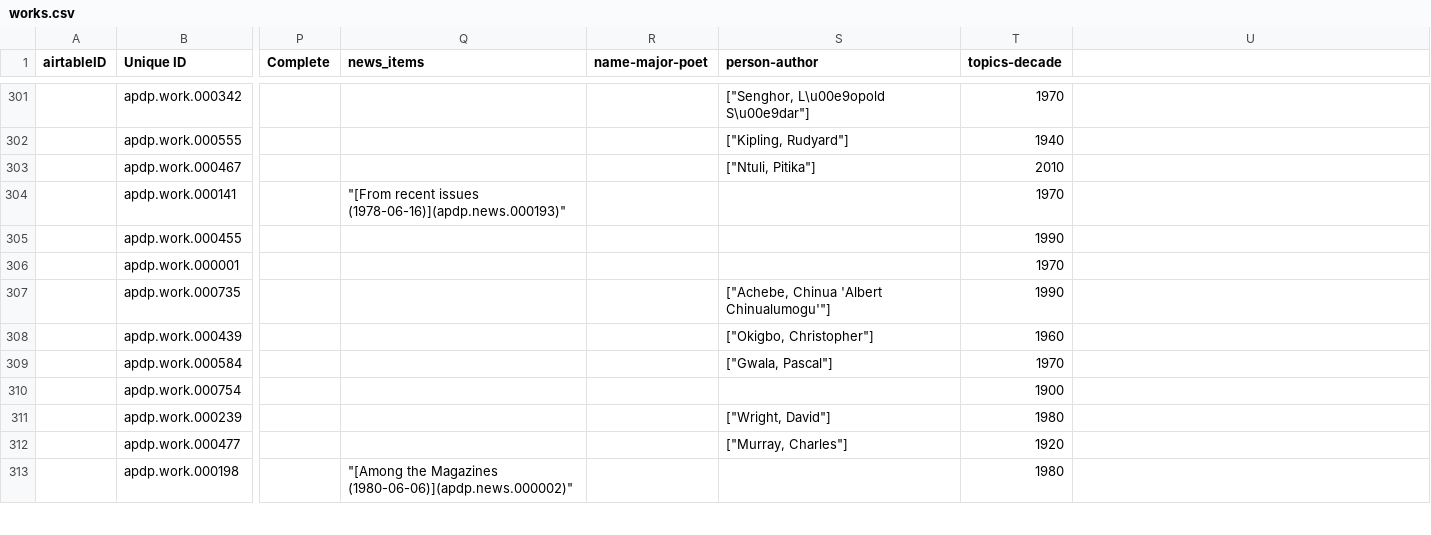
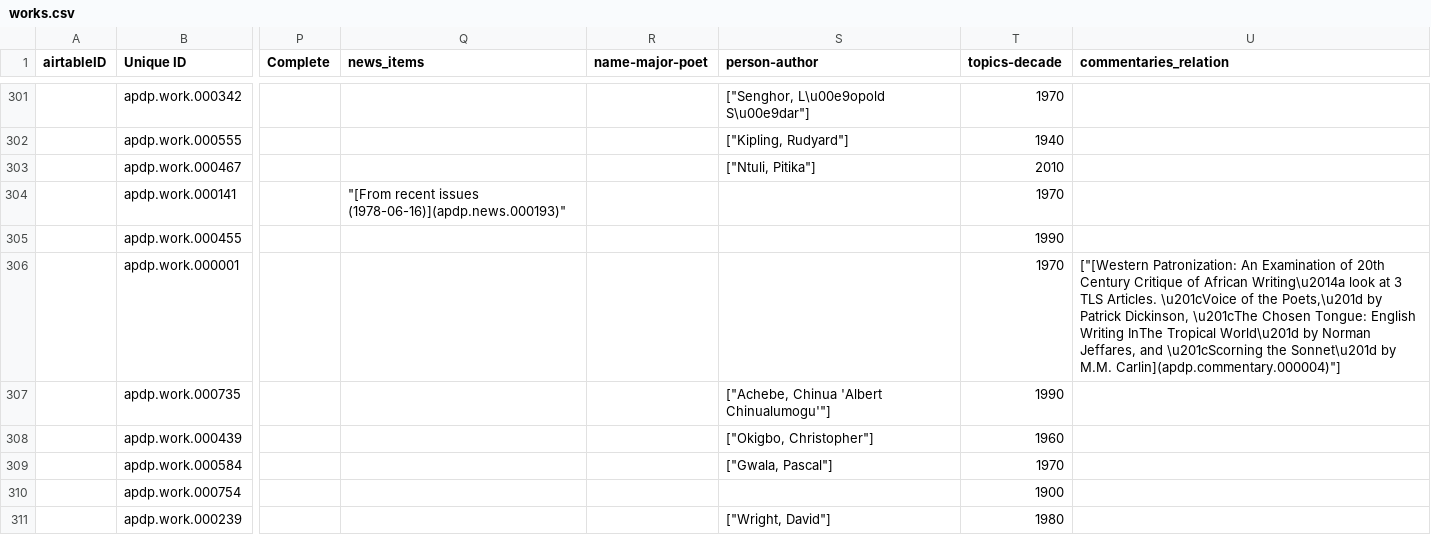
Before and after one commit to CDRH/data_african_poetics, a CSV file: scripts/airtableExport/csv/works.csv, drawn as a sheet; only a part is shown, gaps mark what is left out; the shorter side is filled out with more unchanged rows; the diff names each change by its address in the sheet, - before the commit and + after, or states it on an @@ line.

Commit message:
update scripts and source

```diff
--- a/scripts/airtableExport/csv/works.csv
+++ b/scripts/airtableExport/csv/works.csv
-U1: (empty)
+U1: commentaries_relation
-U306 (commentaries_relation): (empty)
+U306 (commentaries_relation): ["[Western Patronization: An Examination of 20th Century Critique of African Writing\u2014a look at 3 TLS Articles. \u201cVoice of the Poets,\u201d by Patrick Dickinson, \u201cThe Chosen Tongue: English Writing InThe Tropical World\u201d by Norman Jeffares, and \u201cScorning the Sonnet\u201d by M.M. Carlin](apdp.commentary.000004)"]
```
Also changed, not shown: scripts/airtableExport/csv/news items.csv, source/csv/news items.csv, 4 other files.
